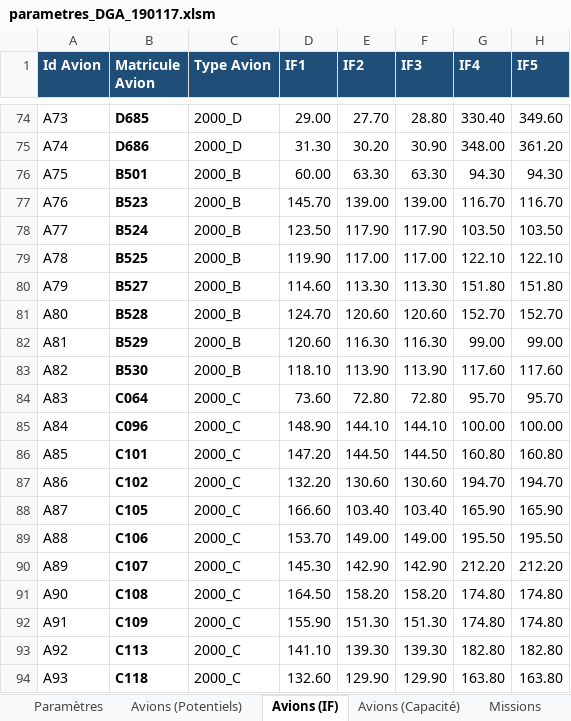
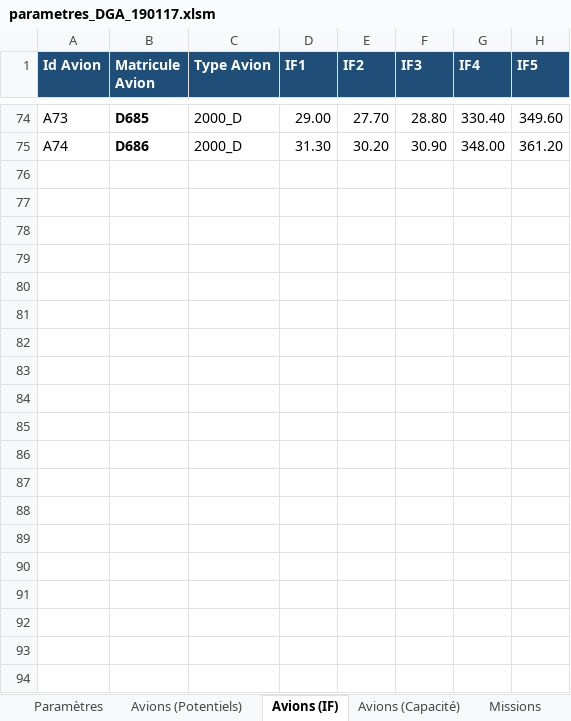
Before and after one commit to aymiem/pie68, an Excel workbook: parametres_DGA_190117.xlsm, sheet Avions (IF), drawn as a sheet; only a part is shown, gaps mark what is left out; values as stored, in another font and other column widths than the file's, no borders; the diff covers the shown part only; the diff names each change by its address in the sheet, - before the commit and + after, or states it on an @@ line.

```diff
--- a/parametres_DGA_190117.xlsm (sheet Avions (IF))
+++ b/parametres_DGA_190117.xlsm (sheet Avions (IF))
-row 76: A75 | B501 | 2000_B | 60.00 | 63.30 | 63.30 | 94.30 | 94.30
-row 77: A76 | B523 | 2000_B | 145.70 | 139.00 | 139.00 | 116.70 | 116.70
-row 78: A77 | B524 | 2000_B | 123.50 | 117.90 | 117.90 | 103.50 | 103.50
-row 79: A78 | B525 | 2000_B | 119.90 | 117.00 | 117.00 | 122.10 | 122.10
-row 80: A79 | B527 | 2000_B | 114.60 | 113.30 | 113.30 | 151.80 | 151.80
-row 81: A80 | B528 | 2000_B | 124.70 | 120.60 | 120.60 | 152.70 | 152.70
-row 82: A81 | B529 | 2000_B | 120.60 | 116.30 | 116.30 | 99.00 | 99.00
-row 83: A82 | B530 | 2000_B | 118.10 | 113.90 | 113.90 | 117.60 | 117.60
-row 84: A83 | C064 | 2000_C | 73.60 | 72.80 | 72.80 | 95.70 | 95.70
-row 85: A84 | C096 | 2000_C | 148.90 | 144.10 | 144.10 | 100.00 | 100.00
-row 86: A85 | C101 | 2000_C | 147.20 | 144.50 | 144.50 | 160.80 | 160.80
-row 87: A86 | C102 | 2000_C | 132.20 | 130.60 | 130.60 | 194.70 | 194.70
-row 88: A87 | C105 | 2000_C | 166.60 | 103.40 | 103.40 | 165.90 | 165.90
-row 89: A88 | C106 | 2000_C | 153.70 | 149.00 | 149.00 | 195.50 | 195.50
-row 90: A89 | C107 | 2000_C | 145.30 | 142.90 | 142.90 | 212.20 | 212.20
-row 91: A90 | C108 | 2000_C | 164.50 | 158.20 | 158.20 | 174.80 | 174.80
-row 92: A91 | C109 | 2000_C | 155.90 | 151.30 | 151.30 | 174.80 | 174.80
-row 93: A92 | C113 | 2000_C | 141.10 | 139.30 | 139.30 | 182.80 | 182.80
-row 94: A93 | C118 | 2000_C | 132.60 | 129.90 | 129.90 | 163.80 | 163.80
```
Also changed, not shown: 34 removed rows elsewhere in this sheet, sheet Avions (Potentiels), sheet Avions (Capacité), sheet Paramètres, charts or pictures, planning_final_DGA_190117.xlsm, 4 other files.
